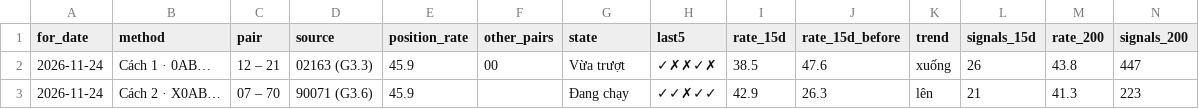
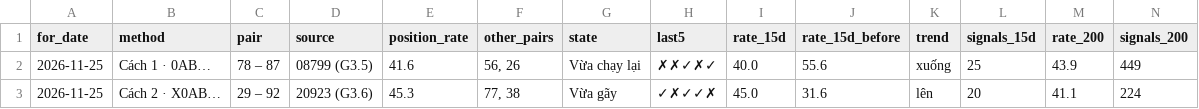
Before and after one commit to chutieuhamchoi/Nghiencuu, a CSV file: xsmb/data/best.csv, drawn as a sheet; only a part is shown; the diff covers the shown part only; the diff names each change by its address in the sheet, - before the commit and + after, or states it on an @@ line.

```diff
--- a/xsmb/data/best.csv
+++ b/xsmb/data/best.csv
-A2:A3 (for_date): 2026-11-24
+A2:A3 (for_date): 2026-11-25
-C2 (pair): 12 – 21
+C2 (pair): 78 – 87
-D2 (source): 02163 (G3.3)
+D2 (source): 08799 (G3.5)
-E2 (position_rate): 45.9
+E2 (position_rate): 41.6
-F2 (other_pairs): 00
+F2 (other_pairs): 56, 26
-G2 (state): Vừa trượt
+G2 (state): Vừa chạy lại
-H2 (last5): ✓✗✗✓✗
+H2 (last5): ✗✗✓✗✓
-I2 (rate_15d): 38.5
+I2 (rate_15d): 40.0
-J2 (rate_15d_before): 47.6
+J2 (rate_15d_before): 55.6
-L2 (signals_15d): 26
+L2 (signals_15d): 25
-M2 (rate_200): 43.8
+M2 (rate_200): 43.9
-N2 (signals_200): 447
+N2 (signals_200): 449
-C3 (pair): 07 – 70
+C3 (pair): 29 – 92
-D3 (source): 90071 (G3.6)
+D3 (source): 20923 (G3.6)
-E3 (position_rate): 45.9
+E3 (position_rate): 45.3
-F3 (other_pairs): (empty)
+F3 (other_pairs): 77, 38
-G3 (state): Đang chạy
+G3 (state): Vừa gãy
-H3 (last5): ✓✓✗✓✓
+H3 (last5): ✓✗✓✓✗
-I3 (rate_15d): 42.9
+I3 (rate_15d): 45.0
-J3 (rate_15d_before): 26.3
+J3 (rate_15d_before): 31.6
-L3 (signals_15d): 21
+L3 (signals_15d): 20
-M3 (rate_200): 41.3
+M3 (rate_200): 41.1
-N3 (signals_200): 223
+N3 (signals_200): 224
```
Also changed, not shown: 90 edited cells elsewhere in this file, xsmb/data/de_xuat.csv, xsmb/data/nhat_ky.csv, 6 other files.
